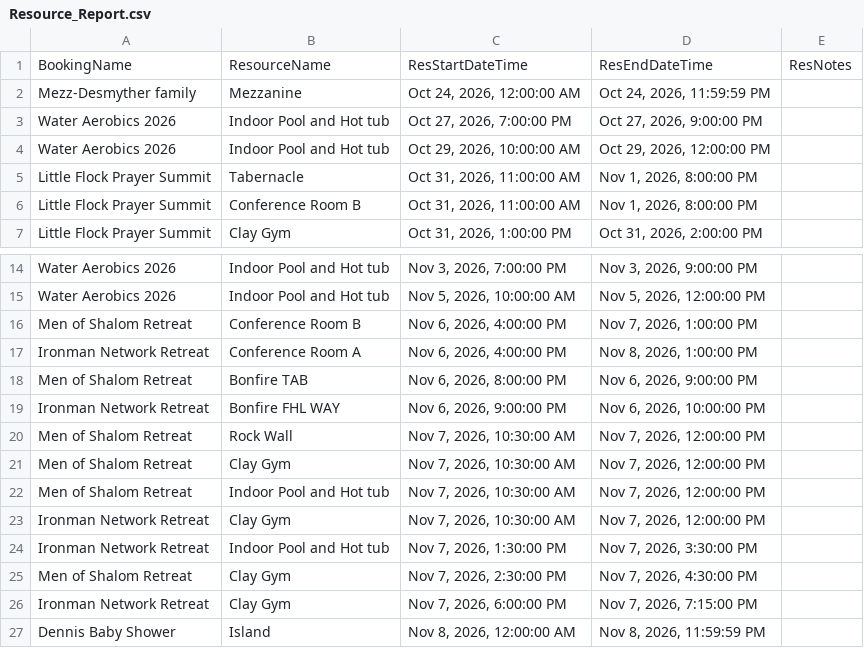
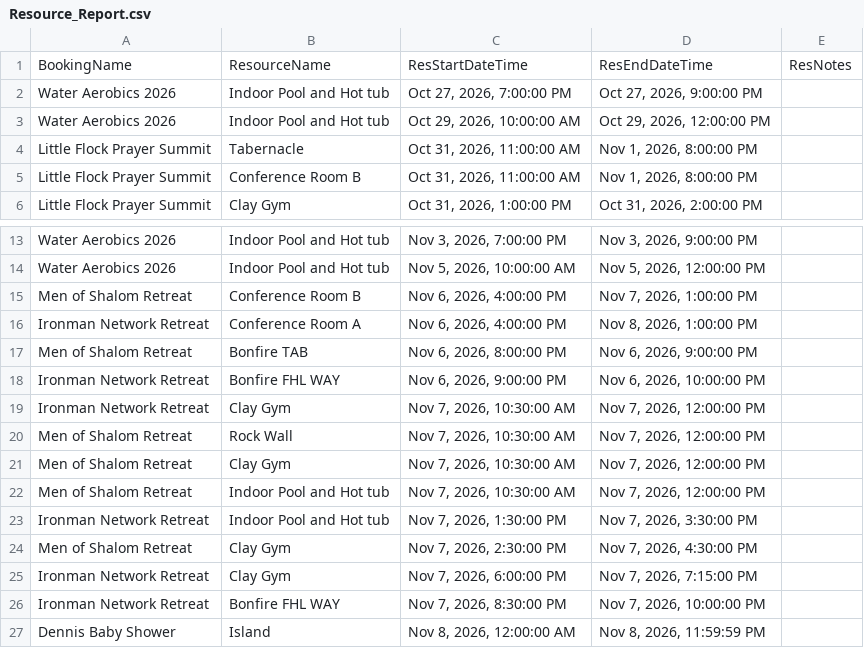
Before and after one commit to solomon123james-cmd/fhl-dashboard-data, a CSV file: data/Resource_Report.csv, drawn as a sheet; only a part is shown, gaps mark what is left out.

Commit message:
sync: update data/Resource_Report.csv

```diff
--- a/data/Resource_Report.csv
+++ b/data/Resource_Report.csv
@@ -1,3 +1,2 @@
 BookingName,ResourceName,ResStartDateTime,ResEndDateTime,ResNotes
-Mezz-Desmyther family ,Mezzanine,"Oct 24, 2026, 12:00:00 AM","Oct 24, 2026, 11:59:59 PM",
 Water Aerobics 2026,Indoor Pool and Hot tub,"Oct 27, 2026, 7:00:00 PM","Oct 27, 2026, 9:00:00 PM",
@@ -19,2 +18,3 @@ Men of Shalom Retreat,Bonfire TAB,"Nov 6, 2026, 8:00:00 PM","Nov 6, 2026, 9:00:0
 Ironman Network Retreat,Bonfire FHL WAY ,"Nov 6, 2026, 9:00:00 PM","Nov 6, 2026, 10:00:00 PM",
+Ironman Network Retreat,Clay Gym,"Nov 7, 2026, 10:30:00 AM","Nov 7, 2026, 12:00:00 PM",
 Men of Shalom Retreat,Rock Wall ,"Nov 7, 2026, 10:30:00 AM","Nov 7, 2026, 12:00:00 PM",
@@ -22,3 +22,2 @@ Men of Shalom Retreat,Clay Gym,"Nov 7, 2026, 10:30:00 AM","Nov 7, 2026, 12:00:00
 Men of Shalom Retreat,Indoor Pool and Hot tub,"Nov 7, 2026, 10:30:00 AM","Nov 7, 2026, 12:00:00 PM",
-Ironman Network Retreat,Clay Gym,"Nov 7, 2026, 10:30:00 AM","Nov 7, 2026, 12:00:00 PM",
 Ironman Network Retreat,Indoor Pool and Hot tub,"Nov 7, 2026, 1:30:00 PM","Nov 7, 2026, 3:30:00 PM",
@@ -26,2 +25,3 @@ Men of Shalom Retreat,Clay Gym,"Nov 7, 2026, 2:30:00 PM","Nov 7, 2026, 4:30:00 P
 Ironman Network Retreat,Clay Gym,"Nov 7, 2026, 6:00:00 PM","Nov 7, 2026, 7:15:00 PM",
+Ironman Network Retreat,Bonfire FHL WAY ,"Nov 7, 2026, 8:30:00 PM","Nov 7, 2026, 10:00:00 PM",
 Dennis Baby Shower,Island,"Nov 8, 2026, 12:00:00 AM","Nov 8, 2026, 11:59:59 PM",
```
